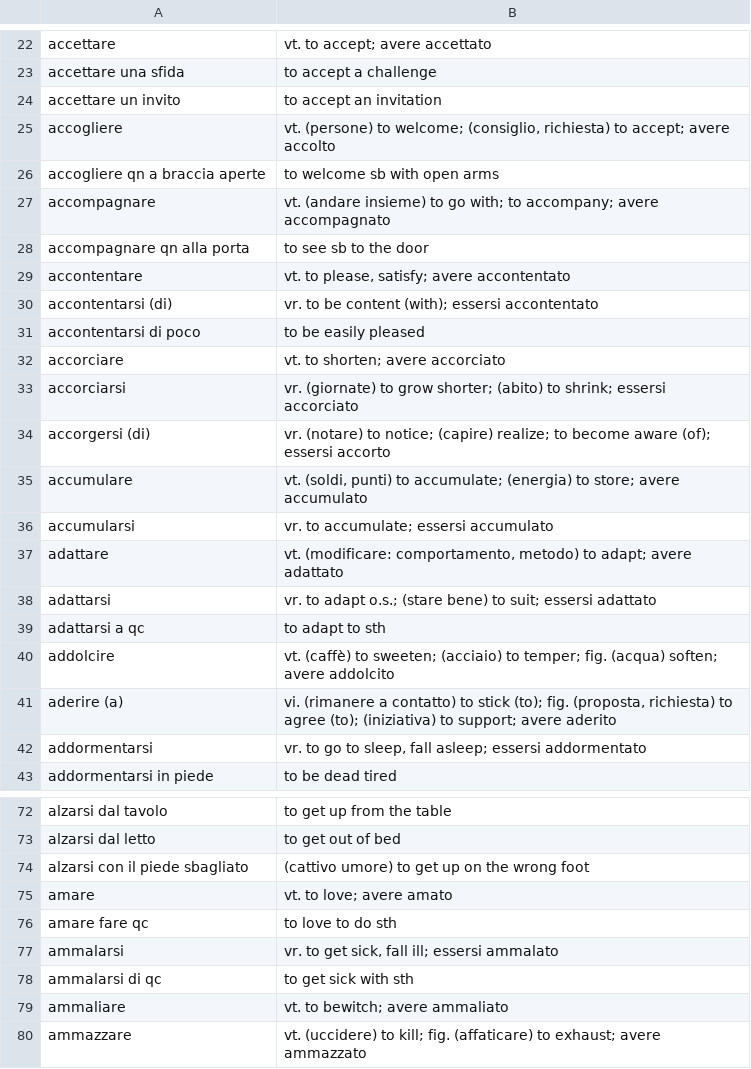
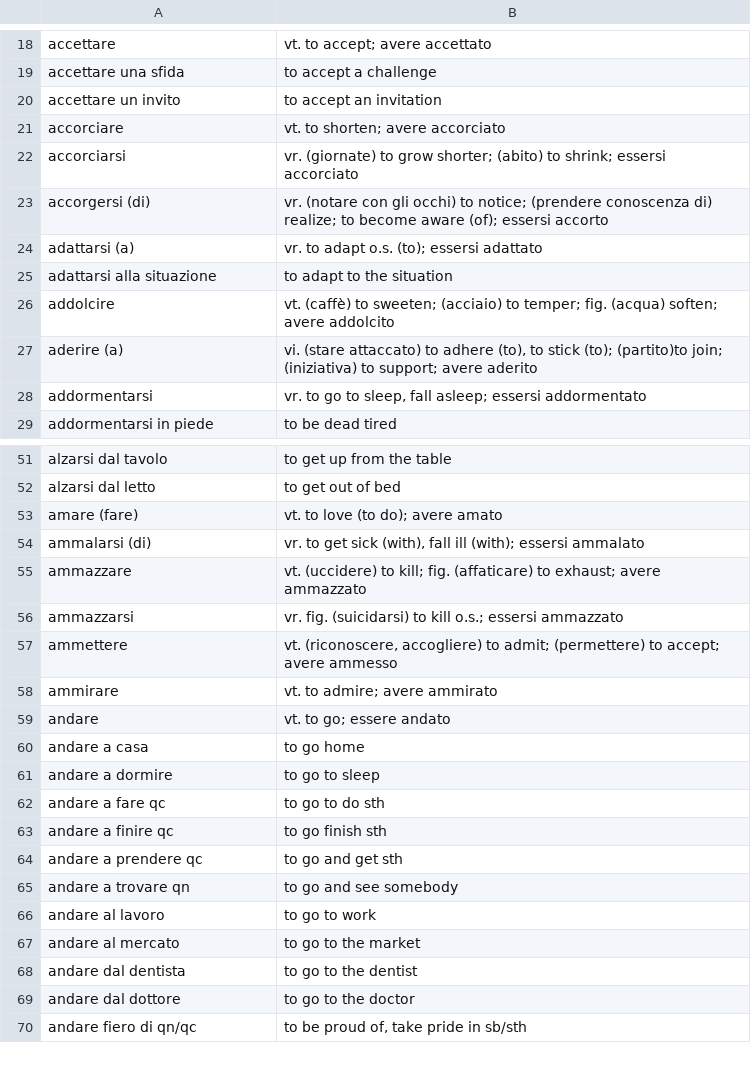
Before and after one commit to devinmiller/italian, a CSV file: flashcards/italian-verbs-a.csv, drawn as a sheet; only a part is shown, gaps mark what is left out; the shorter side is filled out with more unchanged rows; the diff covers the shown part only.

```diff
--- a/flashcards/italian-verbs-a.csv
+++ b/flashcards/italian-verbs-a.csv
@@ -24,19 +20,9 @@
 "accettare un invito","to accept an invitation"
-"accogliere","vt. (persone) to welcome; (consiglio, richiesta) to accept; avere accolto"
-"accogliere qn a braccia aperte","to welcome sb with open arms"
-"accompagnare","vt. (andare insieme) to go with; to accompany; avere accompagnato"
-"accompagnare qn alla porta","to see sb to the door"
-"accontentare","vt. to please, satisfy; avere accontentato"
-"accontentarsi (di)","vr. to be content (with); essersi accontentato"
-"accontentarsi di poco","to be easily pleased"
 "accorciare","vt. to shorten; avere accorciato"
 "accorciarsi","vr. (giornate) to grow shorter; (abito) to shrink; essersi accorciato"
-"accorgersi (di)","vr. (notare) to notice; (capire) realize; to become aware (of); essersi accorto"
-"accumulare","vt. (soldi, punti) to accumulate; (energia) to store; avere accumulato"
-"accumularsi","vr. to accumulate; essersi accumulato"
-"adattare","vt. (modificare: comportamento, metodo) to adapt; avere adattato"
-"adattarsi","vr. to adapt o.s.; (stare bene) to suit; essersi adattato"
-"adattarsi a qc","to adapt to sth"
+"accorgersi (di)","vr. (notare con gli occhi) to notice; (prendere conoscenza di) realize; to become aware (of); essersi accorto"
+"adattarsi (a)","vr. to adapt o.s. (to); essersi adattato"
+"adattarsi alla situazione","to adapt to the situation"
 "addolcire","vt. (caffè) to sweeten; (acciaio) to temper; fig. (acqua) soften; avere addolcito"
-"aderire (a)","vi. (rimanere a contatto) to stick (to); fig. (proposta, richiesta) to agree (to); (iniziativa) to support; avere aderito"
+"aderire (a)","vi. (stare attaccato) to adhere (to), to stick (to); (partito)to join; (iniziativa) to support; avere aderito"
 "addormentarsi","vr. to go to sleep, fall asleep; essersi addormentato"
@@ -73,8 +52,4 @@
 "alzarsi dal letto","to get out of bed"
-"alzarsi con il piede sbagliato","(cattivo umore) to get up on the wrong foot"
-"amare","vt. to love; avere amato"
-"amare fare qc","to love to do sth"
-"ammalarsi","vr. to get sick, fall ill; essersi ammalato"
-"ammalarsi di qc","to get sick with sth"
-"ammaliare","vt. to bewitch; avere ammaliato"
+"amare (fare)","vt. to love (to do); avere amato"
+"ammalarsi (di)","vr. to get sick (with), fall ill (with); essersi ammalato"
 "ammazzare","vt. (uccidere) to kill; fig. (affaticare) to exhaust; avere ammazzato"
```
Also changed, not shown: 9 added rows, 21 removed rows, 1 moved row and 7 edited cells elsewhere in this file, flashcards/italian-verbs-b-to-c.csv, flashcards/italian-verbs-d-to-f.csv, 14 other files.
